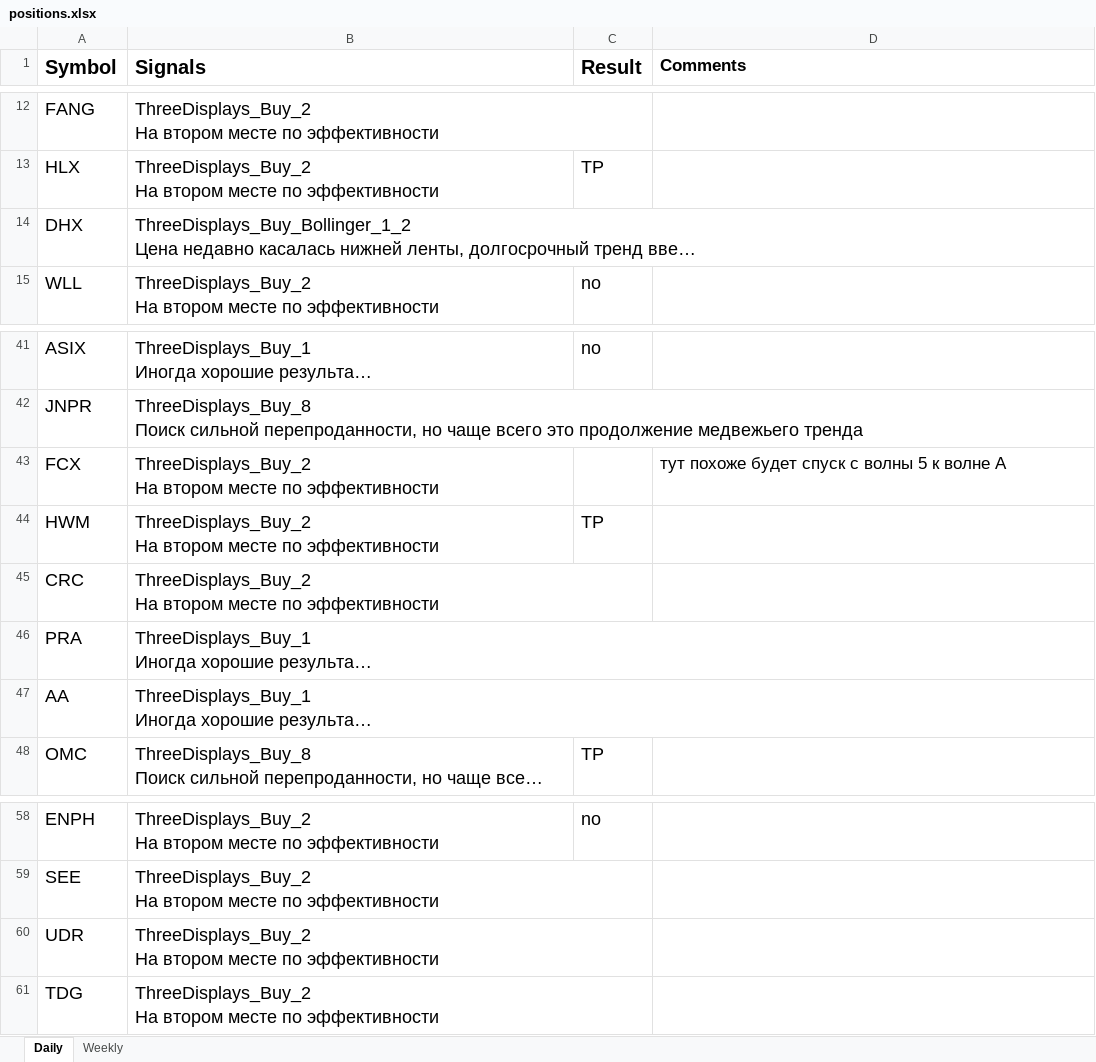
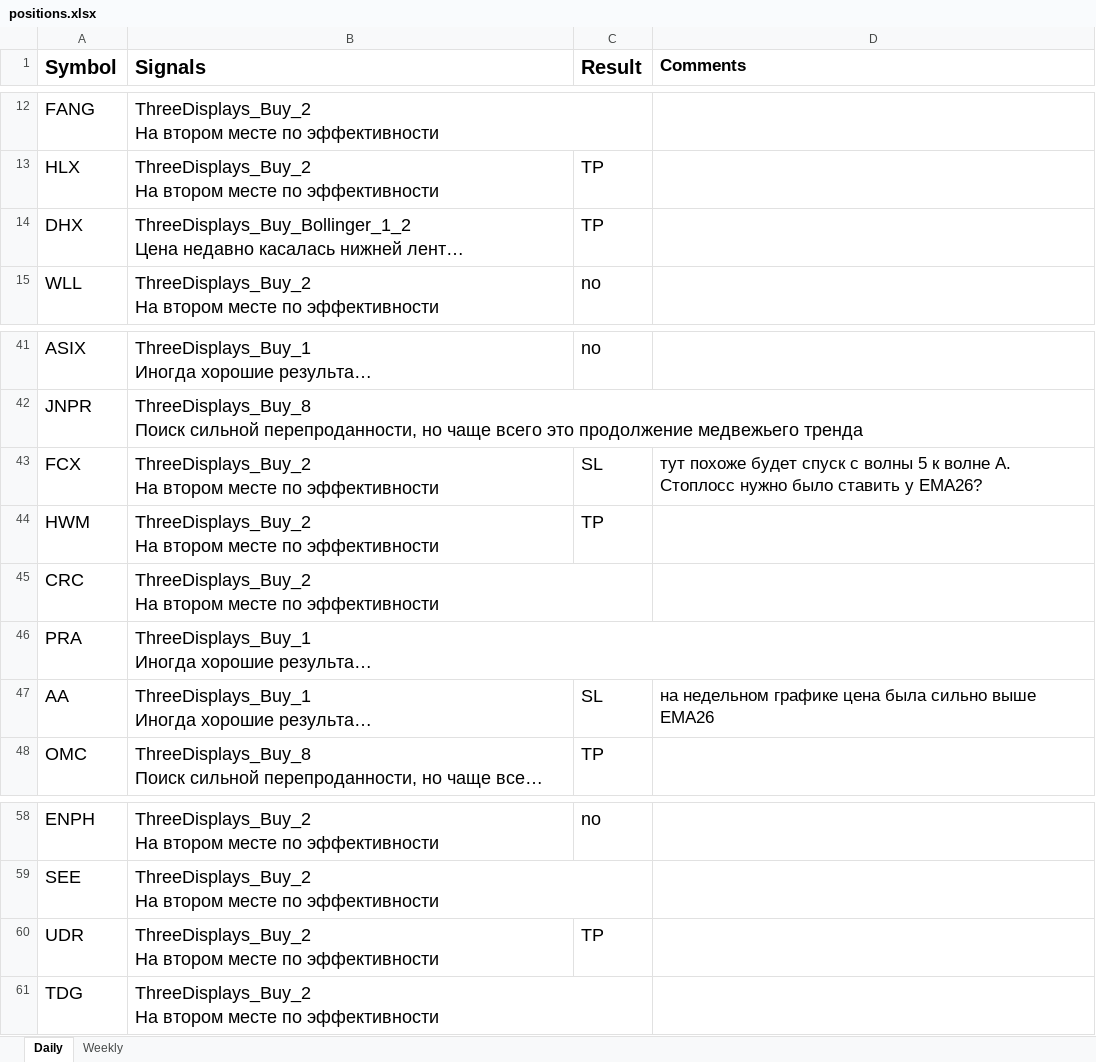
Before and after one commit to s1ac2x1/SimpleTradingSignals, an Excel workbook: positions.xlsx, sheet Daily, drawn as a sheet; only a part is shown, gaps mark what is left out; long unchanged cells end in …; values as stored, in another font and other column widths than the file's, no borders; conditional formats not drawn; the diff names each change by its address in the sheet, - before the commit and + after, or states it on an @@ line.

```diff
--- a/positions.xlsx (sheet Daily)
+++ b/positions.xlsx (sheet Daily)
-C14 (Result): (empty)
+C14 (Result): TP
-C43 (Result): (empty)
+C43 (Result): SL
-D43 (Comments): …к волне А
+D43 (Comments): …к волне А. Стоплосс нужно было ставить у ЕМА26?
-C47 (Result): (empty)
+C47 (Result): SL
-D47 (Comments): (empty)
+D47 (Comments): на недельном графике цена была сильно выше ЕМА26
-C60 (Result): (empty)
+C60 (Result): TP
```
Also changed, not shown: 1 other file.
